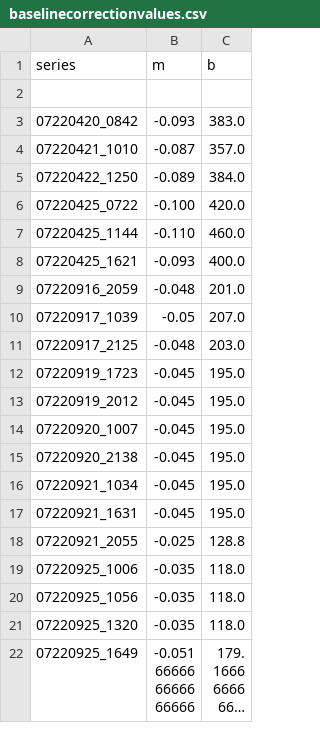
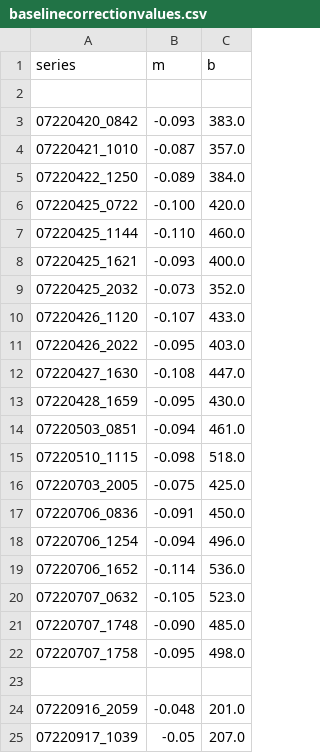
Before and after one commit to villano-lab/R76Analysis, a CSV file: baselinecorrectionvalues.csv, drawn as a sheet; only a part is shown; the shorter side is filled out with more unchanged rows; long unchanged cells end in …; the diff names each change by its address in the sheet, - before the commit and + after, or states it on an @@ line.

Commit message:
Update baselinecorrectionvalues.csv

```diff
--- a/baselinecorrectionvalues.csv
+++ b/baselinecorrectionvalues.csv
+row 9: 07220425_2032 | -0.073 | 352.0
+row 10: 07220426_1120 | -0.107 | 433.0
+row 11: 07220426_2022 | -0.095 | 403.0
+row 12: 07220427_1630 | -0.108 | 447.0
+row 13: 07220428_1659 | -0.095 | 430.0
+row 14: 07220503_0851 | -0.094 | 461.0
+row 15: 07220510_1115 | -0.098 | 518.0
+row 16: 07220703_2005 | -0.075 | 425.0
+row 17: 07220706_0836 | -0.091 | 450.0
+row 18: 07220706_1254 | -0.094 | 496.0
+row 19: 07220706_1652 | -0.114 | 536.0
+row 20: 07220707_0632 | -0.105 | 523.0
+row 21: 07220707_1748 | -0.090 | 485.0
+row 22: 07220707_1758 | -0.095 | 498.0
+row 23: (empty)
```
